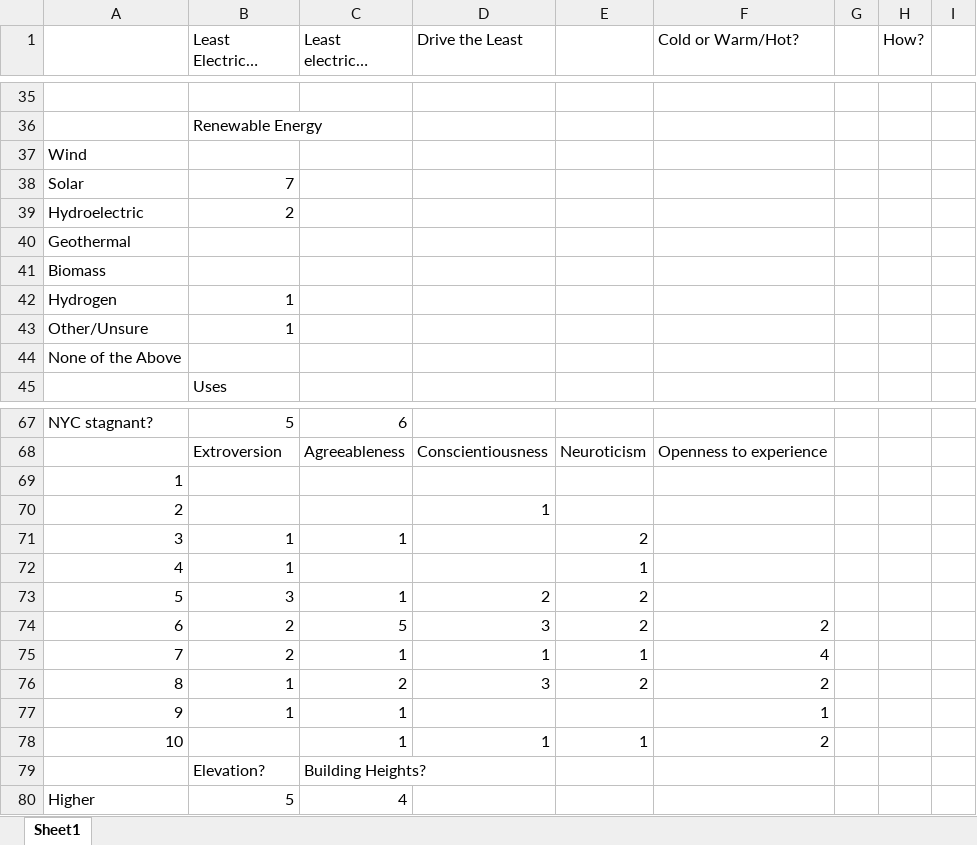
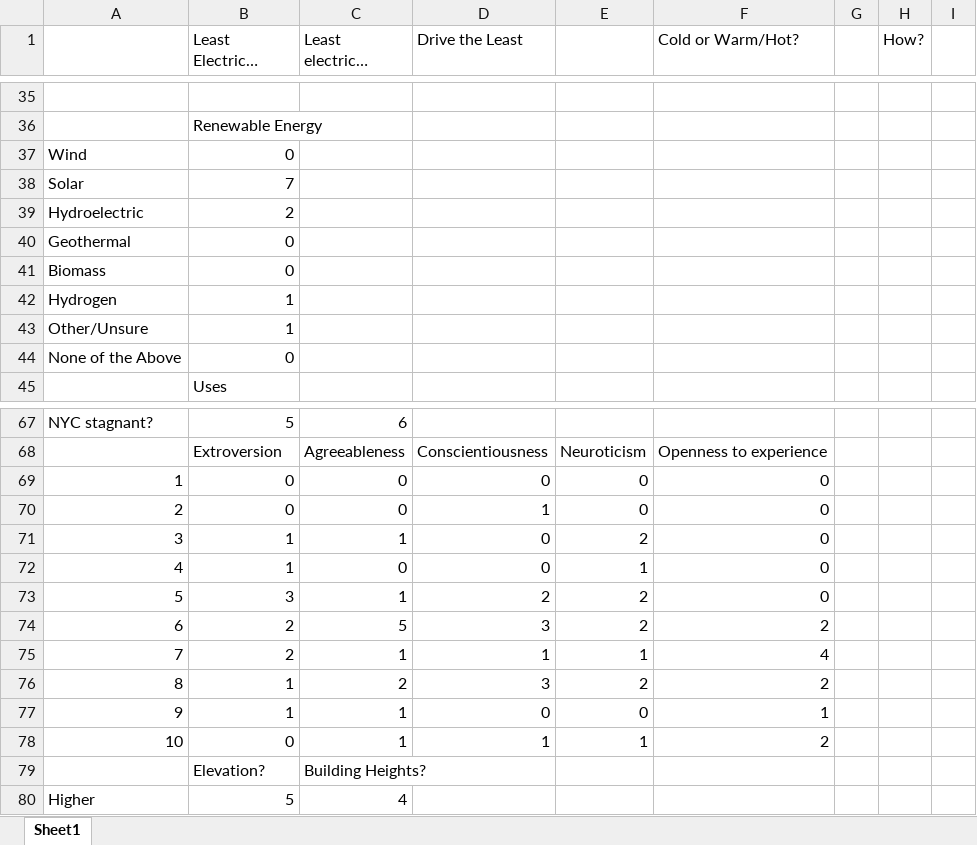
Before and after one commit to jbustil000/Final---Environmental-Project, an Excel workbook: Final Project Surveys.xlsx, sheet Sheet1, drawn as a sheet; only a part is shown, gaps mark what is left out; long unchanged cells end in …; values as stored, in another font and other column widths than the file's, no borders; removed rows and columns are numbered as before the commit, all else as after; the diff covers the shown part only; the diff names each change by its address in the sheet, - before the commit and + after, or states it on an @@ line.

```diff
--- a/Final Project Surveys.xlsx (sheet Sheet1)
+++ b/Final Project Surveys.xlsx (sheet Sheet1)
-B37 (Least Electrical Appliances): (empty)
+B37 (Least Electrical Appliances): 0
-B40:B41 (Least Electrical Appliances): (empty)
+B40:B41 (Least Electrical Appliances): 0
-B44 (Least Electrical Appliances): (empty)
+B44 (Least Electrical Appliances): 0
-row 69: 1
+row 69: 1 | 0 | 0 | 0 | 0 | 0
-B70 (Least Electrical Appliances): (empty)
+B70 (Least Electrical Appliances): 0
-C70 (Least electrical energy): (empty)
+C70 (Least electrical energy): 0
-E70: (empty)
+E70: 0
-F70:F73 (Cold or Warm/Hot?): (empty)
+F70:F73 (Cold or Warm/Hot?): 0
-D71:D72 (Drive the Least): (empty)
+D71:D72 (Drive the Least): 0
-C72 (Least electrical energy): (empty)
+C72 (Least electrical energy): 0
-D77 (Drive the Least): (empty)
+D77 (Drive the Least): 0
-E77: (empty)
+E77: 0
-B78 (Least Electrical Appliances): (empty)
+B78 (Least Electrical Appliances): 0
```
Also changed, not shown: 2 added rows, 2 removed rows and 27 edited cells elsewhere in this sheet.
